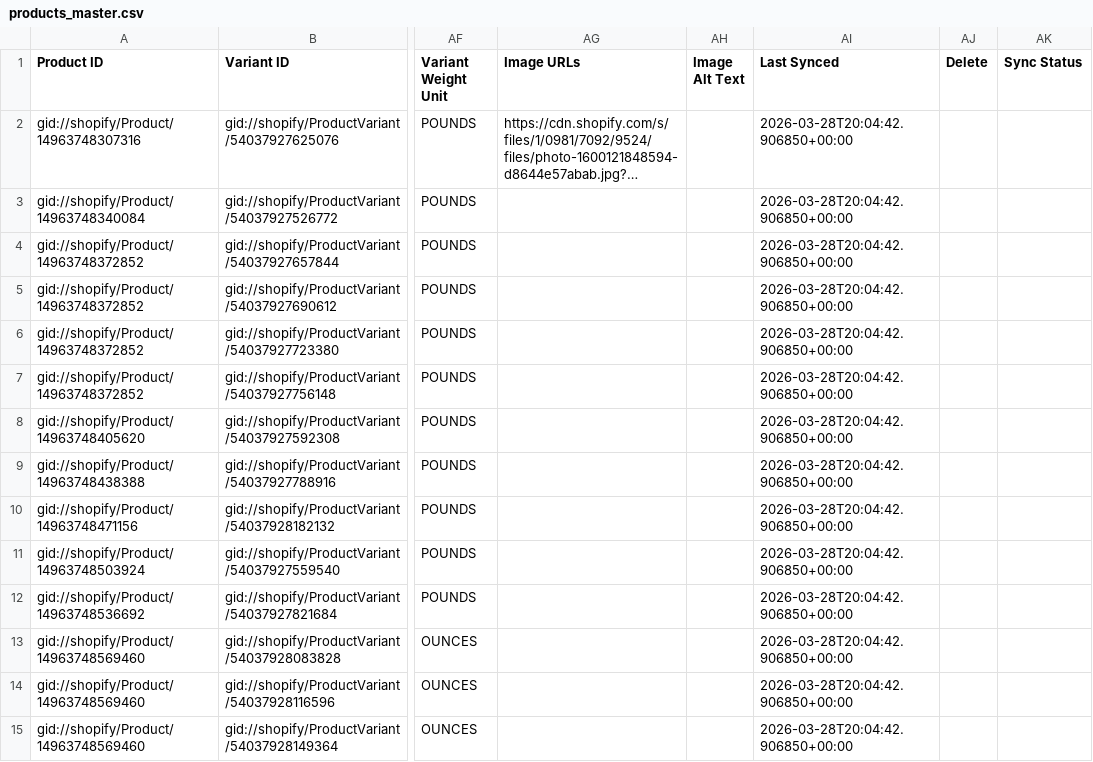
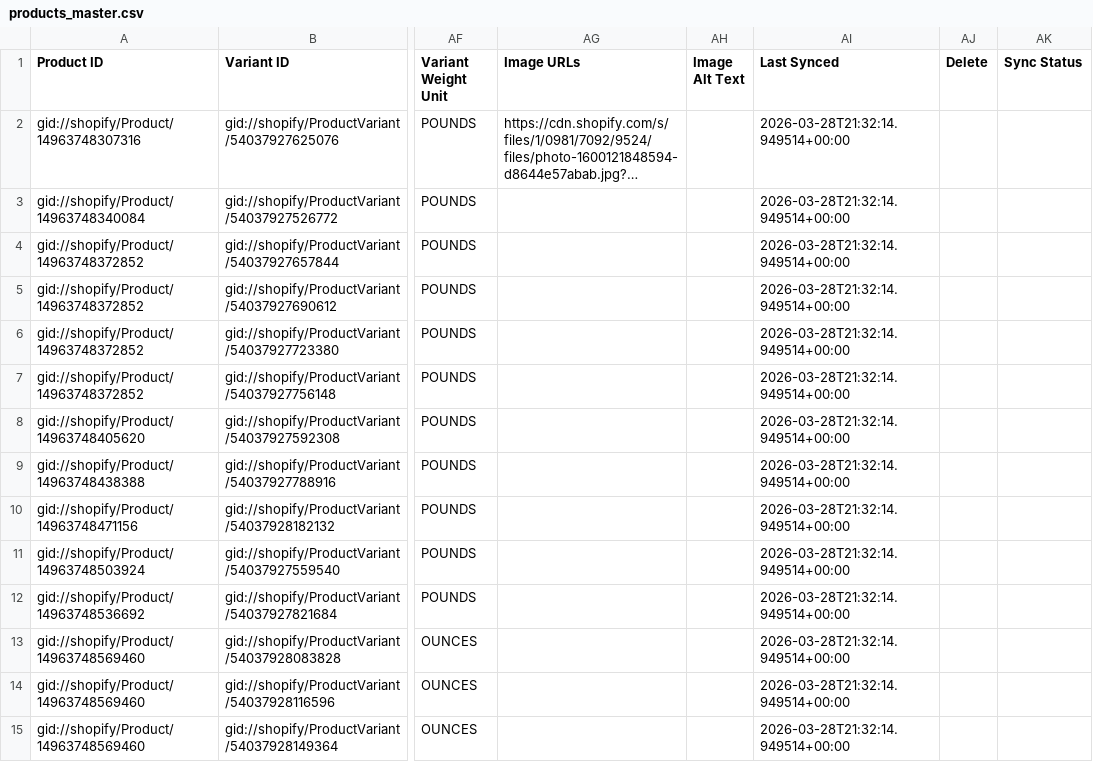
Before and after one commit to prateeksingh0/Shopify_erp, a CSV file: backend/stores/stores_data/2/maintesting-3/data/products_master.csv, drawn as a sheet; only a part is shown, gaps mark what is left out; long unchanged cells end in …; the diff covers the shown part only; the diff names each change by its address in the sheet, - before the commit and + after, or states it on an @@ line.

Commit message:
Products, Logs, Setting Complete

```diff
--- a/backend/stores/stores_data/2/maintesting-3/data/products_master.csv
+++ b/backend/stores/stores_data/2/maintesting-3/data/products_master.csv
-AI2:AI15 (Last Synced): 2026-03-28T20:04:42.906850+00:00
+AI2:AI15 (Last Synced): 2026-03-28T21:32:14.949514+00:00
```
Also changed, not shown: 32 edited cells elsewhere in this file, 12 other files.
